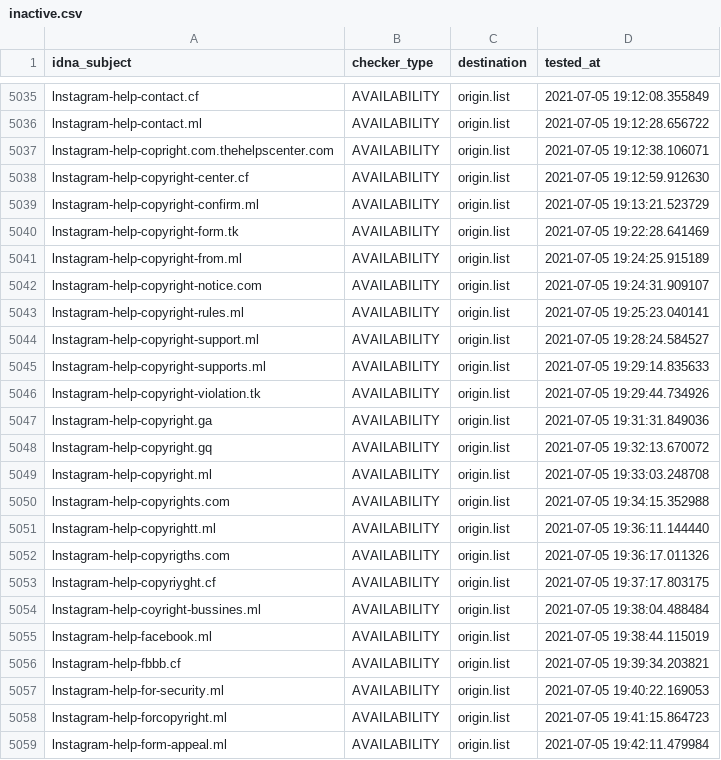
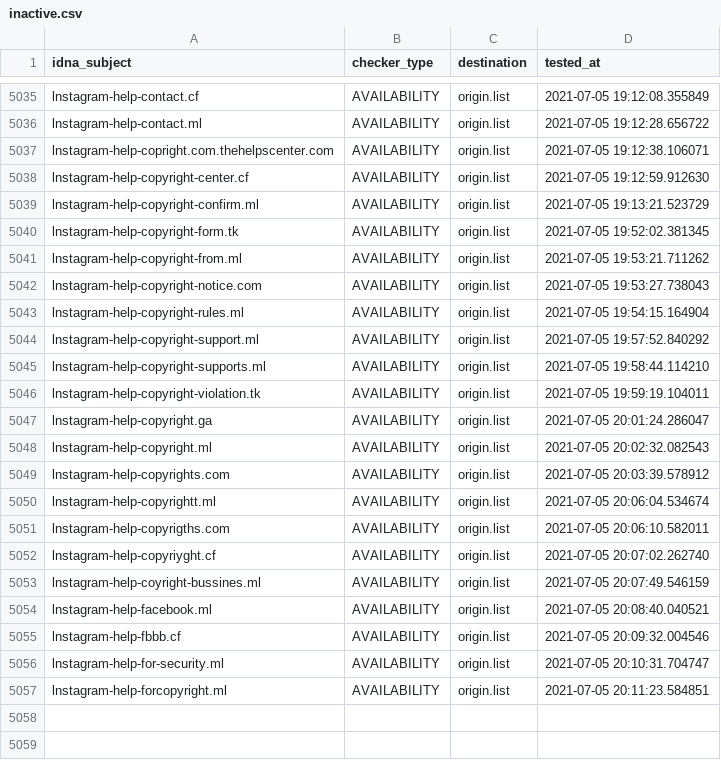
Before and after one commit to dead-hosts/iVOID.hosts_git_intr0, a CSV file: .pyfunceble/inactive.csv, drawn as a sheet; only a part is shown, gaps mark what is left out.

```diff
--- a/.pyfunceble/inactive.csv
+++ b/.pyfunceble/inactive.csv
@@ -5039,21 +5039,19 @@ lnstagram-help-copyright-center.cf,AVAILABILITY,origin.list,2021-07-05 19:12:59.
 lnstagram-help-copyright-confirm.ml,AVAILABILITY,origin.list,2021-07-05 19:13:21.523729
-lnstagram-help-copyright-form.tk,AVAILABILITY,origin.list,2021-07-05 19:22:28.641469
-lnstagram-help-copyright-from.ml,AVAILABILITY,origin.list,2021-07-05 19:24:25.915189
-lnstagram-help-copyright-notice.com,AVAILABILITY,origin.list,2021-07-05 19:24:31.909107
-lnstagram-help-copyright-rules.ml,AVAILABILITY,origin.list,2021-07-05 19:25:23.040141
-lnstagram-help-copyright-support.ml,AVAILABILITY,origin.list,2021-07-05 19:28:24.584527
-lnstagram-help-copyright-supports.ml,AVAILABILITY,origin.list,2021-07-05 19:29:14.835633
-lnstagram-help-copyright-violation.tk,AVAILABILITY,origin.list,2021-07-05 19:29:44.734926
-lnstagram-help-copyright.ga,AVAILABILITY,origin.list,2021-07-05 19:31:31.849036
-lnstagram-help-copyright.gq,AVAILABILITY,origin.list,2021-07-05 19:32:13.670072
-lnstagram-help-copyright.ml,AVAILABILITY,origin.list,2021-07-05 19:33:03.248708
-lnstagram-help-copyrights.com,AVAILABILITY,origin.list,2021-07-05 19:34:15.352988
-lnstagram-help-copyrightt.ml,AVAILABILITY,origin.list,2021-07-05 19:36:11.144440
-lnstagram-help-copyrigths.com,AVAILABILITY,origin.list,2021-07-05 19:36:17.011326
-lnstagram-help-copyriyght.cf,AVAILABILITY,origin.list,2021-07-05 19:37:17.803175
-lnstagram-help-coyright-bussines.ml,AVAILABILITY,origin.list,2021-07-05 19:38:04.488484
-lnstagram-help-facebook.ml,AVAILABILITY,origin.list,2021-07-05 19:38:44.115019
-lnstagram-help-fbbb.cf,AVAILABILITY,origin.list,2021-07-05 19:39:34.203821
-lnstagram-help-for-security.ml,AVAILABILITY,origin.list,2021-07-05 19:40:22.169053
-lnstagram-help-forcopyright.ml,AVAILABILITY,origin.list,2021-07-05 19:41:15.864723
-lnstagram-help-form-appeal.ml,AVAILABILITY,origin.list,2021-07-05 19:42:11.479984
+lnstagram-help-copyright-form.tk,AVAILABILITY,origin.list,2021-07-05 19:52:02.381345
+lnstagram-help-copyright-from.ml,AVAILABILITY,origin.list,2021-07-05 19:53:21.711262
+lnstagram-help-copyright-notice.com,AVAILABILITY,origin.list,2021-07-05 19:53:27.738043
+lnstagram-help-copyright-rules.ml,AVAILABILITY,origin.list,2021-07-05 19:54:15.164904
+lnstagram-help-copyright-support.ml,AVAILABILITY,origin.list,2021-07-05 19:57:52.840292
+lnstagram-help-copyright-supports.ml,AVAILABILITY,origin.list,2021-07-05 19:58:44.114210
+lnstagram-help-copyright-violation.tk,AVAILABILITY,origin.list,2021-07-05 19:59:19.104011
+lnstagram-help-copyright.ga,AVAILABILITY,origin.list,2021-07-05 20:01:24.286047
+lnstagram-help-copyright.ml,AVAILABILITY,origin.list,2021-07-05 20:02:32.082543
+lnstagram-help-copyrights.com,AVAILABILITY,origin.list,2021-07-05 20:03:39.578912
+lnstagram-help-copyrightt.ml,AVAILABILITY,origin.list,2021-07-05 20:06:04.534674
+lnstagram-help-copyrigths.com,AVAILABILITY,origin.list,2021-07-05 20:06:10.582011
+lnstagram-help-copyriyght.cf,AVAILABILITY,origin.list,2021-07-05 20:07:02.262740
+lnstagram-help-coyright-bussines.ml,AVAILABILITY,origin.list,2021-07-05 20:07:49.546159
+lnstagram-help-facebook.ml,AVAILABILITY,origin.list,2021-07-05 20:08:40.040521
+lnstagram-help-fbbb.cf,AVAILABILITY,origin.list,2021-07-05 20:09:32.004546
+lnstagram-help-for-security.ml,AVAILABILITY,origin.list,2021-07-05 20:10:31.704747
+lnstagram-help-forcopyright.ml,AVAILABILITY,origin.list,2021-07-05 20:11:23.584851
```
Also changed, not shown: 10 other files.
